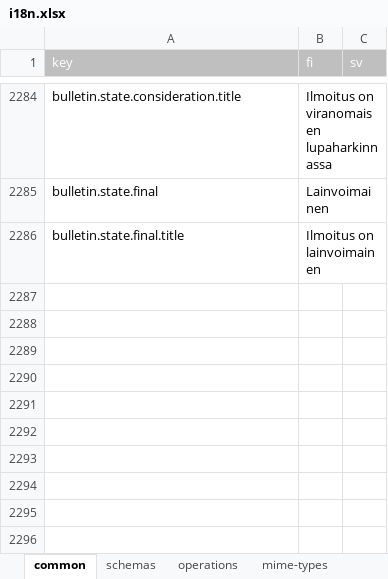
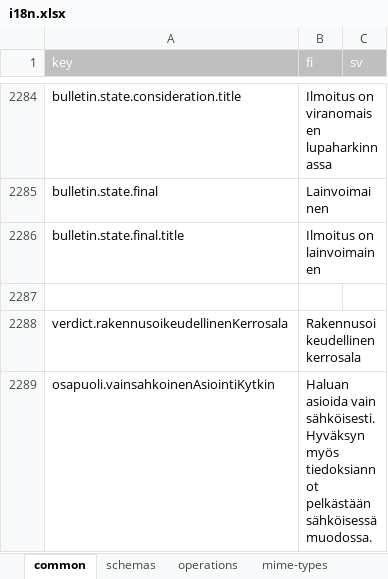
Before and after one commit to lupapiste/lupapiste, an Excel workbook: resources/i18n.xlsx, sheet common, drawn as a sheet; only a part is shown, gaps mark what is left out; values as stored, in another font and other column widths than the file's, no borders; conditional formats not drawn; the diff names each change by its address in the sheet, - before the commit and + after, or states it on an @@ line.

Commit message:
txt 2 excel

```diff
--- a/resources/i18n.xlsx (sheet common)
+++ b/resources/i18n.xlsx (sheet common)
+row 2287: (empty)
+row 2288: verdict.rakennusoikeudellinenKerrosala | Rakennusoikeudellinen kerrosala
+row 2289: osapuoli.vainsahkoinenAsiointiKytkin | Haluan asioida vain sähköisesti. Hyväksyn myös tiedoksiannot pelkästään sähköisessä muodossa.
```
Also changed, not shown: 1 other file.
